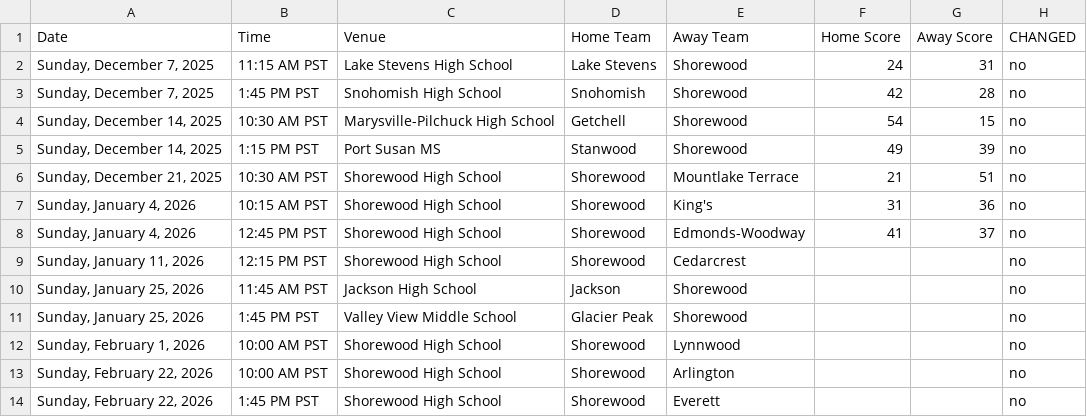
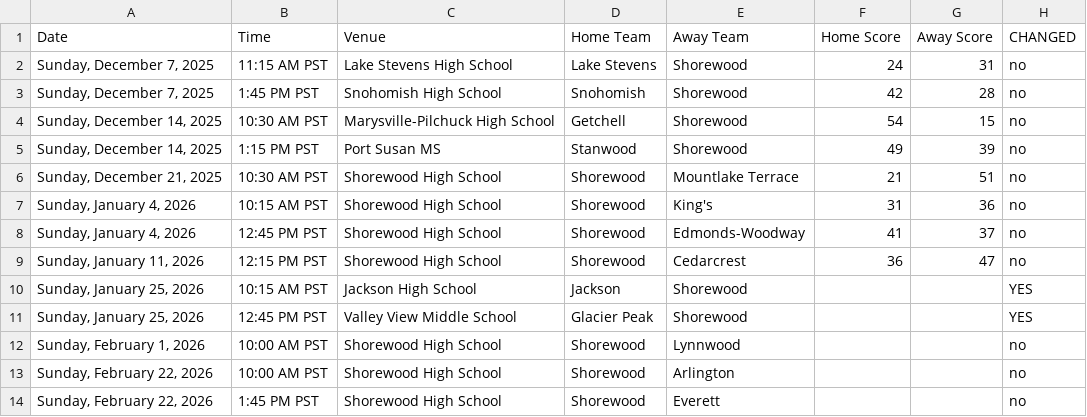
Before and after one commit to mattyanselmo/shorewood-basketball-analytics, a CSV file: 8th_girls/shorewood_games_comparison.csv, drawn as a sheet.

```diff
--- a/8th_girls/shorewood_games_comparison.csv
+++ b/8th_girls/shorewood_games_comparison.csv
@@ -8,5 +8,5 @@ Date,Time,Venue,Home Team,Away Team,Home Score,Away Score,CHANGED
 "Sunday, January 4, 2026",12:45 PM PST,Shorewood High School,Shorewood,Edmonds-Woodway,41,37,no
-"Sunday, January 11, 2026",12:15 PM PST,Shorewood High School,Shorewood,Cedarcrest,,,no
-"Sunday, January 25, 2026",11:45 AM PST,Jackson High School,Jackson,Shorewood,,,no
-"Sunday, January 25, 2026",1:45 PM PST,Valley View Middle School,Glacier Peak,Shorewood,,,no
+"Sunday, January 11, 2026",12:15 PM PST,Shorewood High School,Shorewood,Cedarcrest,36,47,no
+"Sunday, January 25, 2026",10:15 AM PST,Jackson High School,Jackson,Shorewood,,,YES
+"Sunday, January 25, 2026",12:45 PM PST,Valley View Middle School,Glacier Peak,Shorewood,,,YES
 "Sunday, February 1, 2026",10:00 AM PST,Shorewood High School,Shorewood,Lynnwood,,,no
```
Also changed, not shown: 4th_girls/shorewood_games_comparison.csv, 5th_girls/shorewood_games_comparison.csv, 16 other files.
